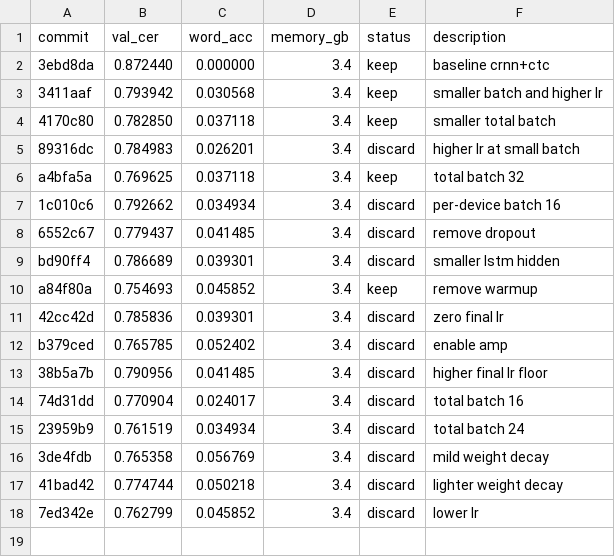
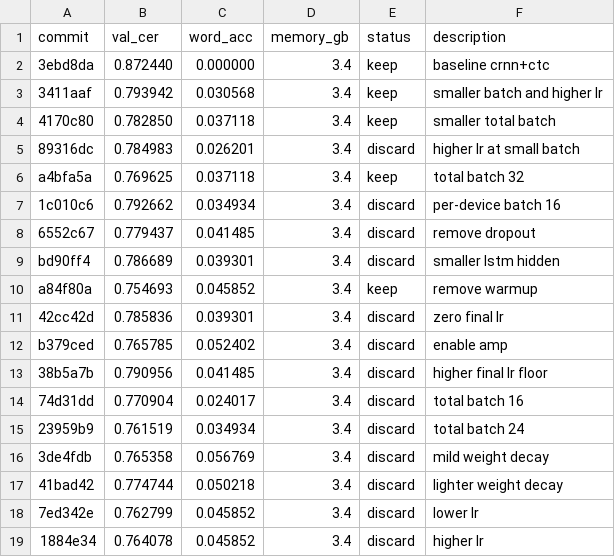
Before and after one commit to zhd36/ocr-autoresearch, a TSV file: results.tsv, drawn as a sheet; the diff names each change by its address in the sheet, - before the commit and + after, or states it on an @@ line.

Commit message:
Discard experiment: higher lr

```diff
--- a/results.tsv
+++ b/results.tsv
+row 19: 1884e34 | 0.764078 | 0.045852 | 3.4 | discard | higher lr
```
Also changed, not shown: 1 other file.
